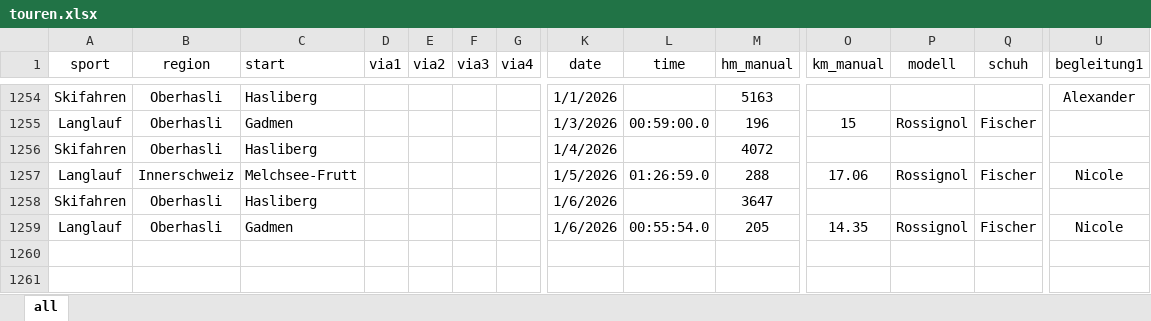
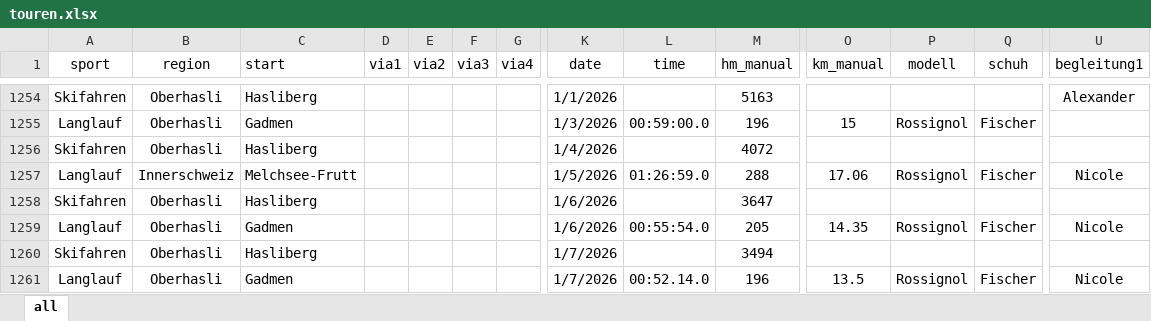
Before and after one commit to rufi77/sport, an Excel workbook: data/touren.xlsx, sheet all, drawn as a sheet; only a part is shown, gaps mark what is left out; values as stored, in another font and other column widths than the file's, no borders; conditional formats not drawn; rows hold the shown columns only; the diff names each change by its address in the sheet, - before the commit and + after, or states it on an @@ line.

```diff
--- a/data/touren.xlsx (sheet all)
+++ b/data/touren.xlsx (sheet all)
+row 1260: Skifahren | Oberhasli | Hasliberg |  |  |  |  | 1/7/2026 |  | 3494
+row 1261: Langlauf | Oberhasli | Gadmen |  |  |  |  | 1/7/2026 | 00:52.14.0 | 196 | 13.5 | Rossignol | Fischer | Nicole
```
Also changed, not shown: 20 other files.
